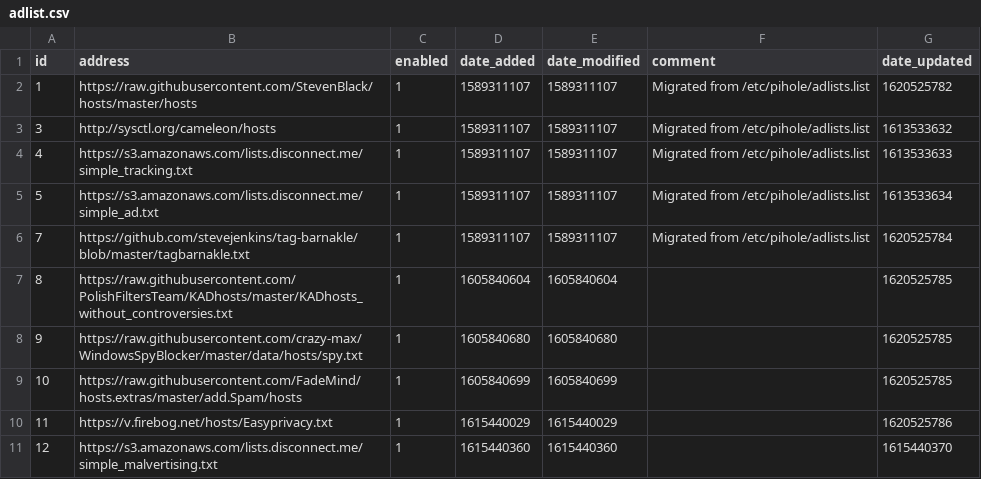
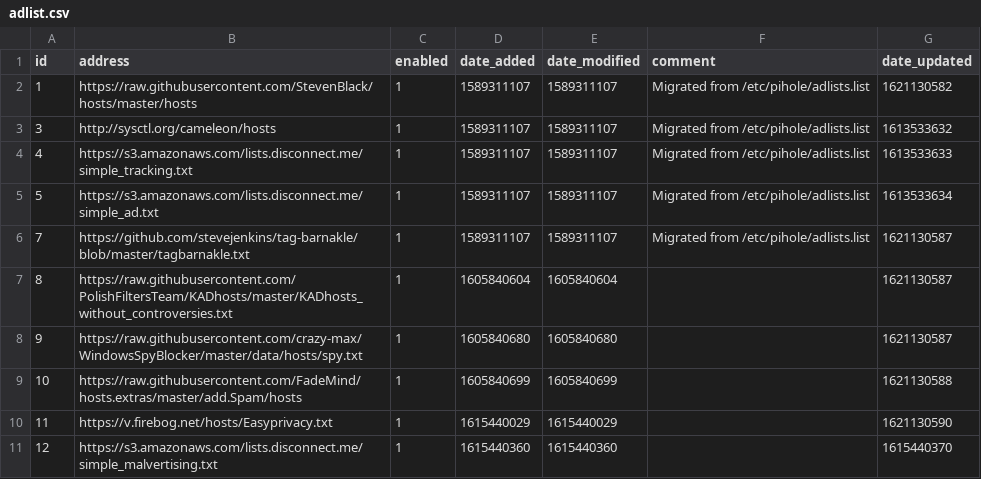
Before and after one commit to cberg18/my-pihole-lists, a CSV file: adlist.csv, drawn as a sheet.

Commit message:
Updated May 16, 2021  7:00am

```diff
--- a/adlist.csv
+++ b/adlist.csv
@@ -1,3 +1,3 @@
 id,address,enabled,date_added,date_modified,comment,date_updated
-1,https://raw.githubusercontent.com/StevenBlack/hosts/master/hosts,1,1589311107,1589311107,"Migrated from /etc/pihole/adlists.list",1620525782
+1,https://raw.githubusercontent.com/StevenBlack/hosts/master/hosts,1,1589311107,1589311107,"Migrated from /etc/pihole/adlists.list",1621130582
 3,http://sysctl.org/cameleon/hosts,1,1589311107,1589311107,"Migrated from /etc/pihole/adlists.list",1613533632
@@ -5,7 +5,7 @@ id,address,enabled,date_added,date_modified,comment,date_updated
 5,https://s3.amazonaws.com/lists.disconnect.me/simple_ad.txt,1,1589311107,1589311107,"Migrated from /etc/pihole/adlists.list",1613533634
-7,https://github.com/stevejenkins/tag-barnakle/blob/master/tagbarnakle.txt,1,1589311107,1589311107,"Migrated from /etc/pihole/adlists.list",1620525784
-8,https://raw.githubusercontent.com/PolishFiltersTeam/KADhosts/master/KADhosts_without_controversies.txt,1,1605840604,1605840604,,1620525785
-9,https://raw.githubusercontent.com/crazy-max/WindowsSpyBlocker/master/data/hosts/spy.txt,1,1605840680,1605840680,,1620525785
-10,https://raw.githubusercontent.com/FadeMind/hosts.extras/master/add.Spam/hosts,1,1605840699,1605840699,,1620525785
-11,https://v.firebog.net/hosts/Easyprivacy.txt,1,1615440029,1615440029,,1620525786
+7,https://github.com/stevejenkins/tag-barnakle/blob/master/tagbarnakle.txt,1,1589311107,1589311107,"Migrated from /etc/pihole/adlists.list",1621130587
+8,https://raw.githubusercontent.com/PolishFiltersTeam/KADhosts/master/KADhosts_without_controversies.txt,1,1605840604,1605840604,,1621130587
+9,https://raw.githubusercontent.com/crazy-max/WindowsSpyBlocker/master/data/hosts/spy.txt,1,1605840680,1605840680,,1621130587
+10,https://raw.githubusercontent.com/FadeMind/hosts.extras/master/add.Spam/hosts,1,1605840699,1605840699,,1621130588
+11,https://v.firebog.net/hosts/Easyprivacy.txt,1,1615440029,1615440029,,1621130590
 12,https://s3.amazonaws.com/lists.disconnect.me/simple_malvertising.txt,1,1615440360,1615440360,,1615440370
```
